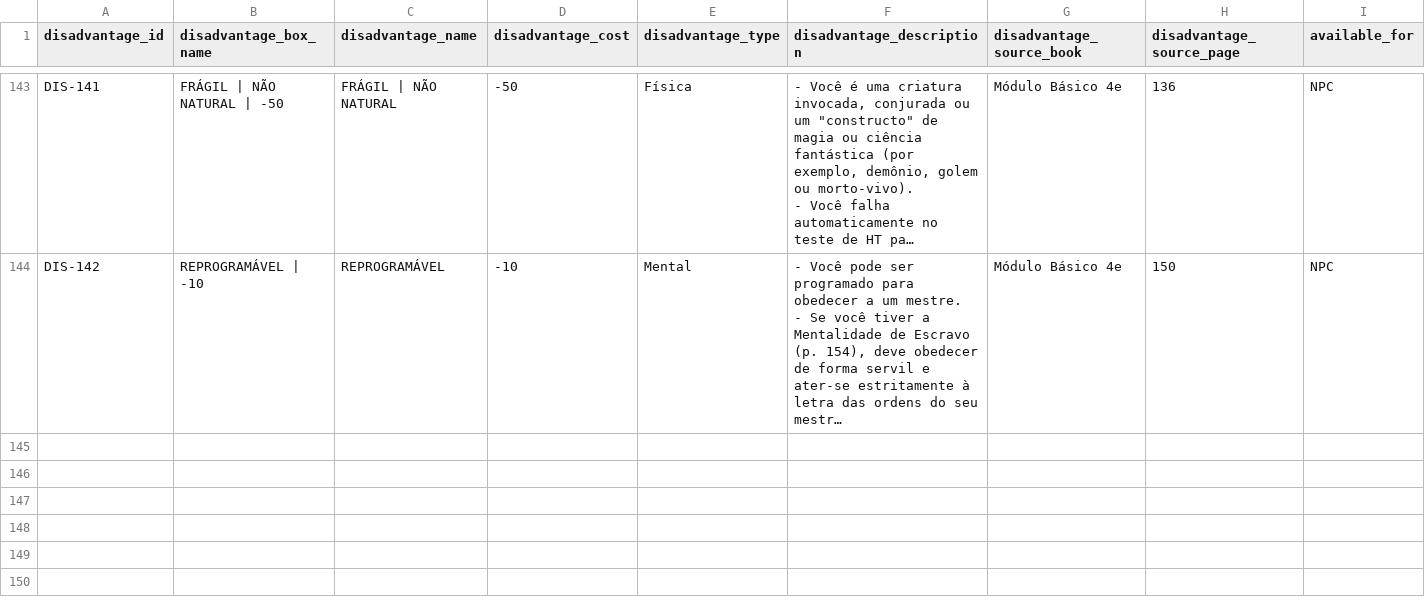
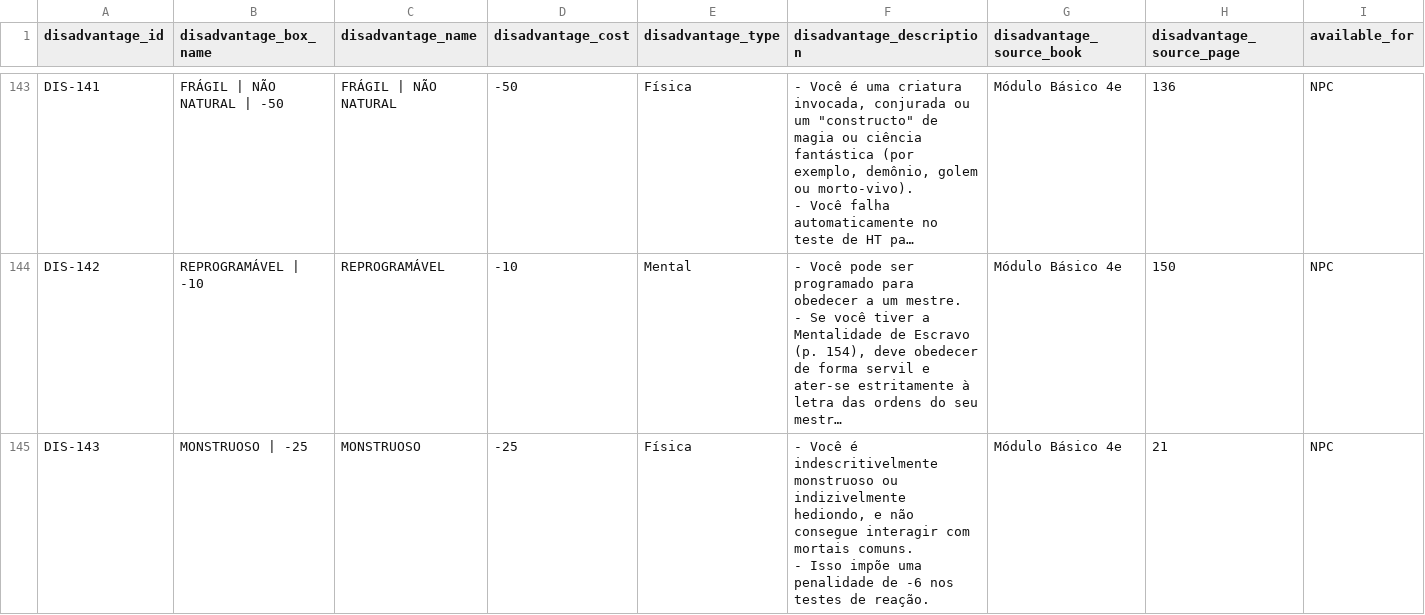
Before and after one commit to data-poet/archivumSheet, a CSV file: data/db_traits_disadvantages.csv, drawn as a sheet; only a part is shown, gaps mark what is left out; long unchanged cells end in …; ↵ is a line break in a cell; the diff covers the shown part only; the diff names each change by its address in the sheet, - before the commit and + after, or states it on an @@ line.

Commit message:
feat(character): add meta-race templates (e.g. Undead) with stacking, engine-resolved resistances/traits

```diff
--- a/data/db_traits_disadvantages.csv
+++ b/data/db_traits_disadvantages.csv
+row 145: DIS-143 | MONSTRUOSO | -25 | MONSTRUOSO | -25 | Física | - Você é indescritivelmente monstruoso ou indizivelmente hediondo, e não consegue interagir com mortais comuns. ↵ - Isso impõe uma penalidade de -6 nos testes de reação. | Módulo Básico 4e | 21 | NPC
```
Also changed, not shown: 2 added rows elsewhere in this file, data/db_traits_advantages.csv, 48 other files.
